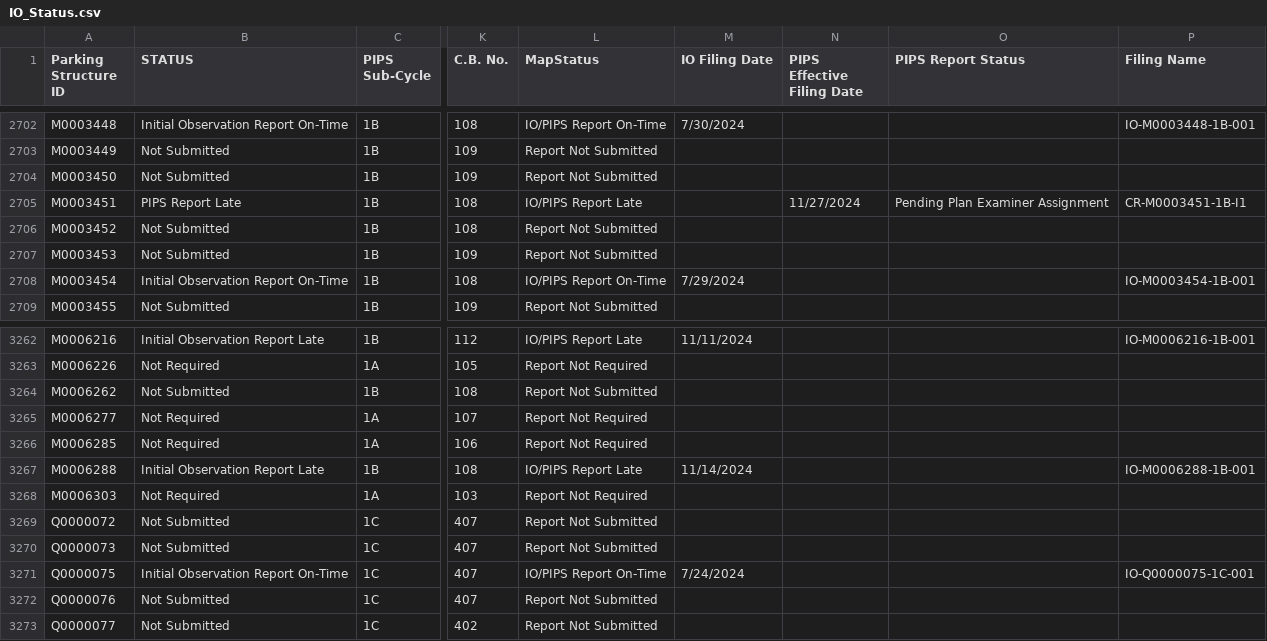
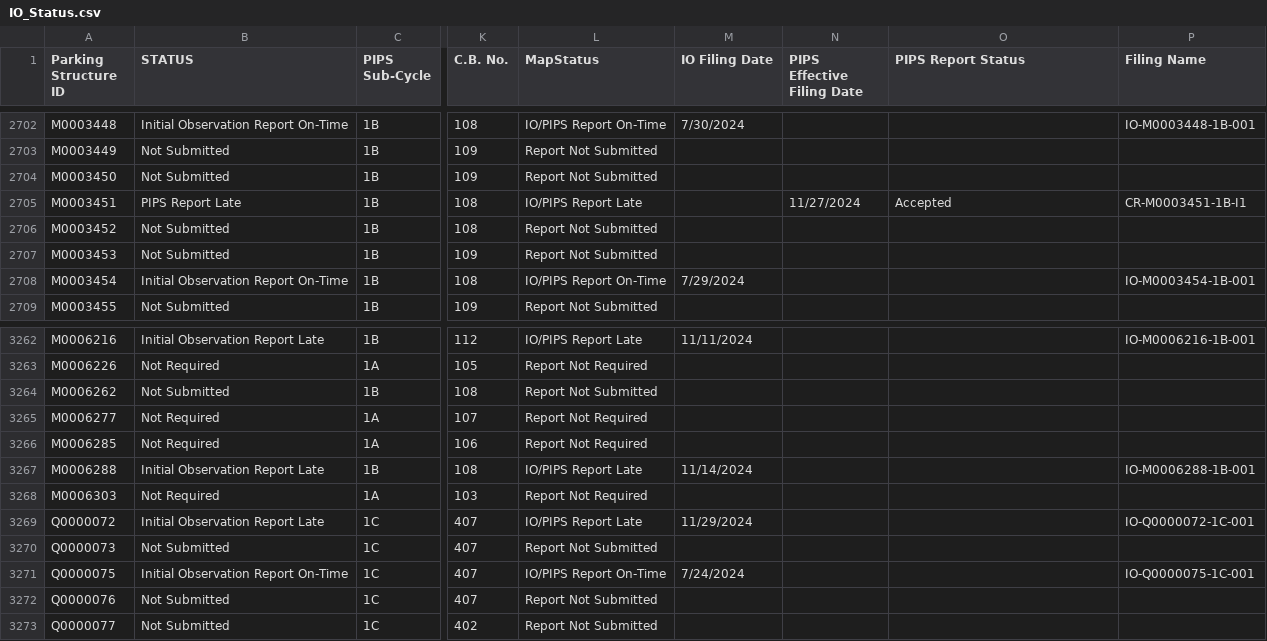
Before and after one commit to NYCDOB/ParkingStructures_InitialObservationReports, a CSV file: data/IO_Status.csv, drawn as a sheet; only a part is shown, gaps mark what is left out; the diff names each change by its address in the sheet, - before the commit and + after, or states it on an @@ line.

Commit message:
update from script Sun 12/01/2024  6:52:00.51, 5929 rows

```diff
--- a/data/IO_Status.csv
+++ b/data/IO_Status.csv
-O2705 (PIPS Report Status): Pending Plan Examiner Assignment
+O2705 (PIPS Report Status): Accepted
-B3269 (STATUS): Not Submitted
+B3269 (STATUS): Initial Observation Report Late
-L3269 (MapStatus): Report Not Submitted
+L3269 (MapStatus): IO/PIPS Report Late
-M3269 (IO Filing Date): (empty)
+M3269 (IO Filing Date): 11/29/2024
-P3269 (Filing Name): (empty)
+P3269 (Filing Name): IO-Q0000072-1C-001
```
